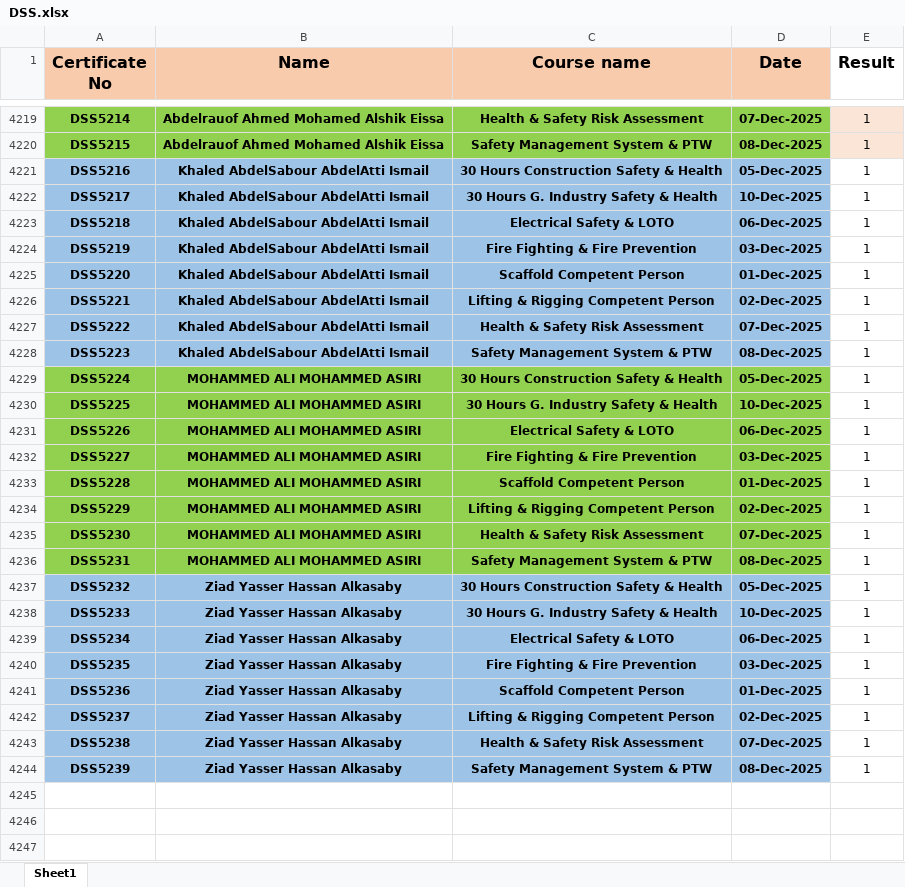
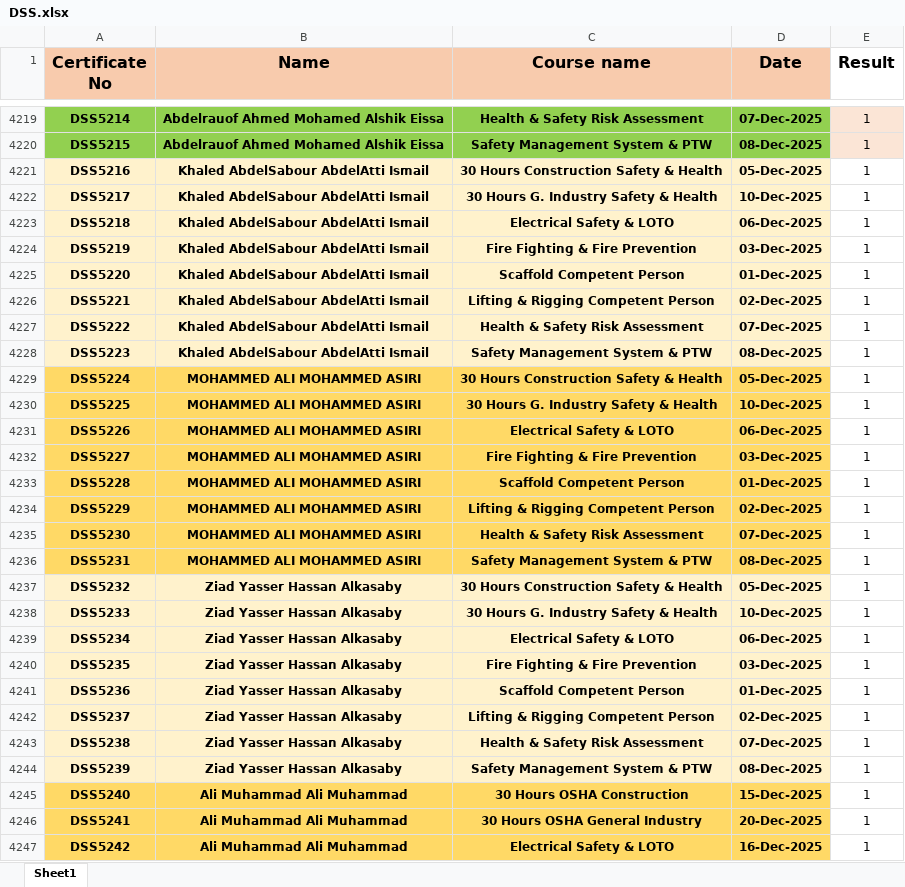
Before and after one commit to ahmedbendarey111/DSS_2025, an Excel workbook: DSS.xlsx, sheet Sheet1, drawn as a sheet; only a part is shown, gaps mark what is left out; values as stored, in another font and other column widths than the file's, no borders; the diff covers the shown part only; the diff names each change by its address in the sheet, - before the commit and + after, or states it on an @@ line.

Commit message:
Add files via upload

```diff
--- a/DSS.xlsx (sheet Sheet1)
+++ b/DSS.xlsx (sheet Sheet1)
-A4221:D4228 fill: #9DC3E6
+A4221:D4228 fill: #FFF2CC
-A4229:D4236 fill: #92D050
+A4229:D4236 fill: #FFD966
-A4237:D4244 fill: #9DC3E6
+A4237:D4244 fill: #FFF2CC
+row 4245: DSS5240 | Ali Muhammad Ali Muhammad | 30 Hours OSHA Construction | 15-Dec-2025 | 1
+row 4246: DSS5241 | Ali Muhammad Ali Muhammad | 30 Hours OSHA General Industry | 20-Dec-2025 | 1
+row 4247: DSS5242 | Ali Muhammad Ali Muhammad | Electrical Safety & LOTO | 16-Dec-2025 | 1
```
Also changed, not shown: 37 added rows elsewhere in this sheet.
